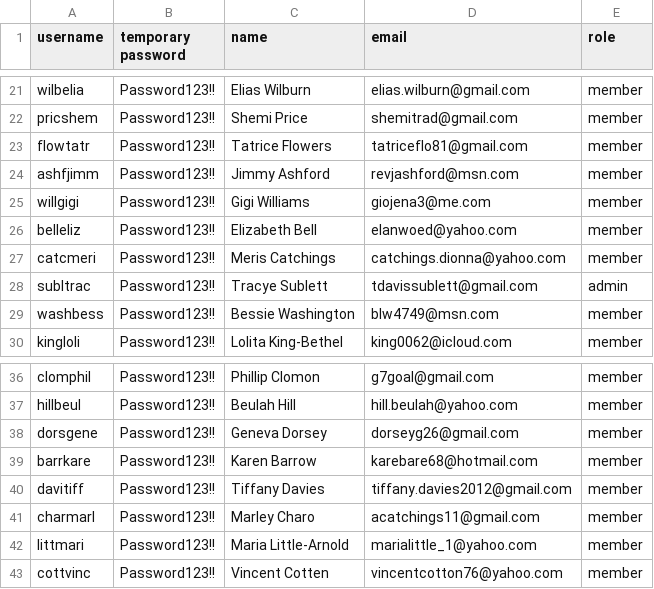
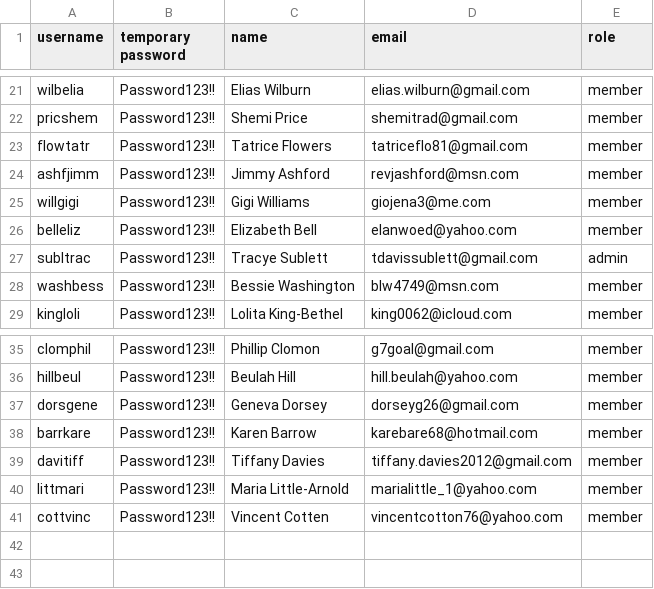
Before and after one commit to scherron56/nbbtm-central-cms, a CSV file: members_user_ids.csv, drawn as a sheet; only a part is shown, gaps mark what is left out; the diff names each change by its address in the sheet, - before the commit and + after, or states it on an @@ line.

Commit message:
Refactor document handling and improve error messaging
- Enhanced `isDocxDocument` function to prevent legacy .doc files from being processed as DOCX.
- Improved `normalizeDocxData` function to handle ZIP package validation and error messages more clearly.
- Updated document download and inline display logic to ensure proper MIME type handling.
- Changed "Ministry Members" to "Ministry Participants" in various header and footer files for consistency.
- Updated SMTP email sending logic to use environment variables more robustly.
- Added error handling for VBS session loading and improved user feedback on failures.
- Introduced a new JavaScript file for dynamic report parameter loading with enhanced error handling.
- Cleaned up CSV file by removing an unused entry.
- Refactored API responses to ensure consistent JSON formatting and error handling across various endpoints.

```diff
--- a/members_user_ids.csv
+++ b/members_user_ids.csv
-row 27: catcmeri | Password123!! | Meris Catchings | catchings.dionna@yahoo.com | member
-row 41: charmarl | Password123!! | Marley Charo | acatchings11@gmail.com | member
```
Also changed, not shown: 29 other files.
